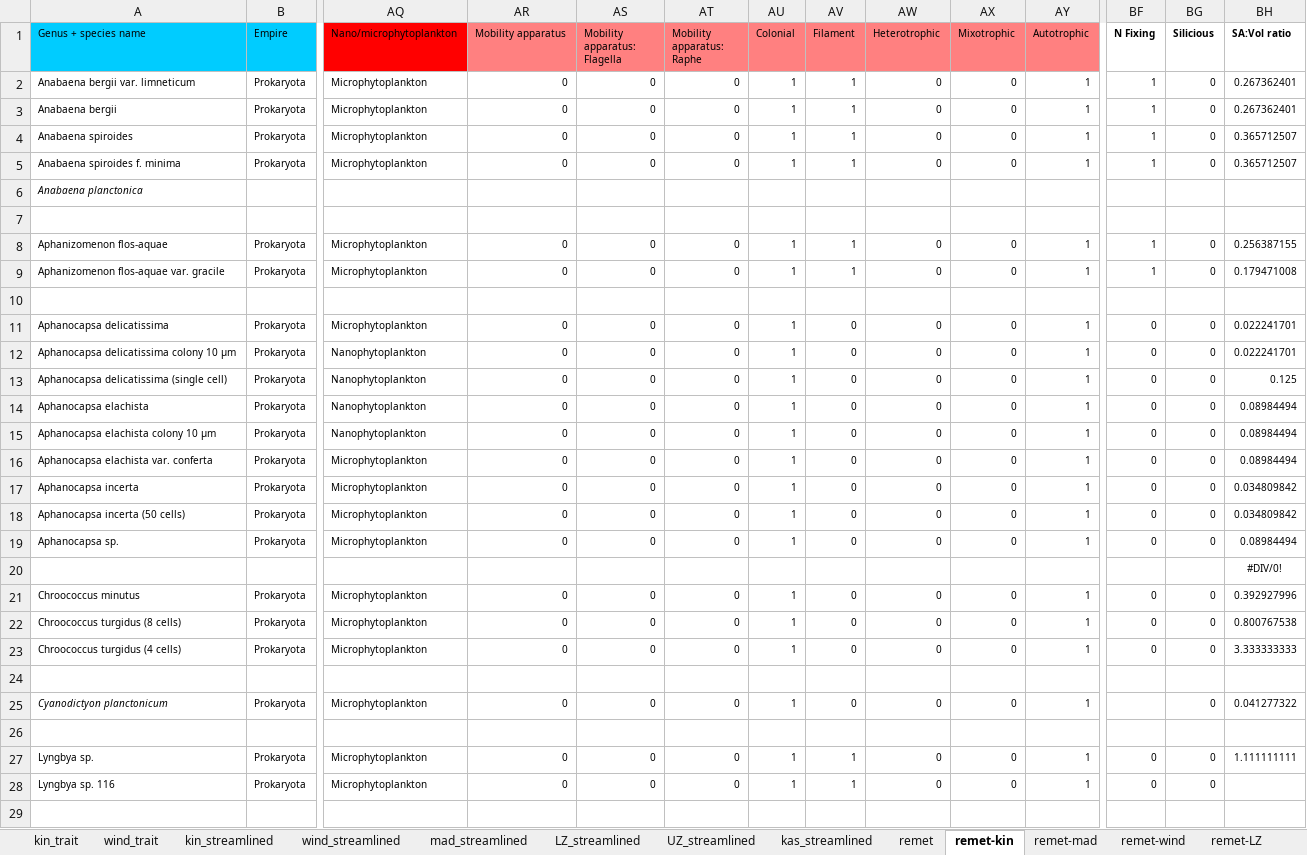
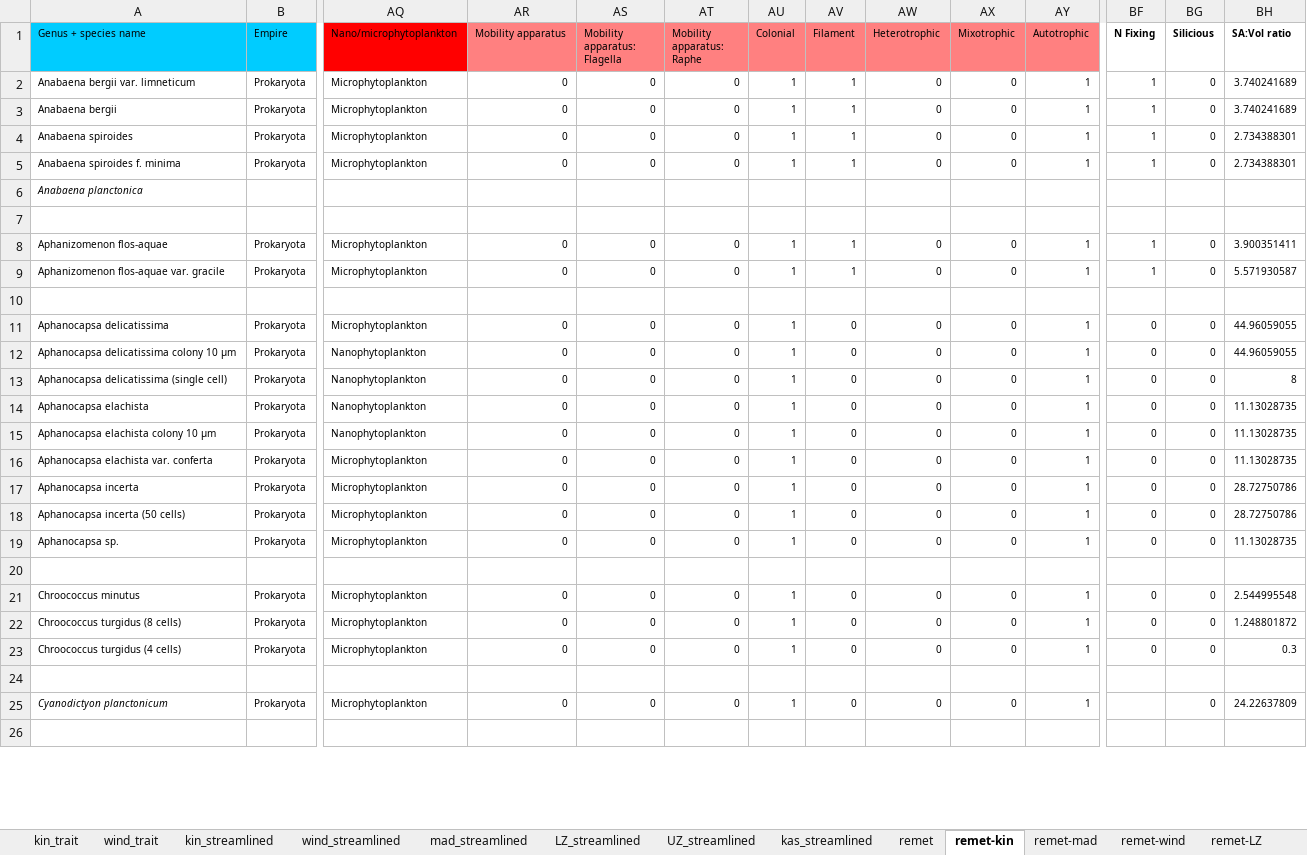
Before and after one commit to duncanobrien/plankton-FD, an Excel workbook: Data/fuzzy_phytoplankton_traits.xlsx, sheet remet-kin, drawn as a sheet; only a part is shown, gaps mark what is left out; values as stored, in another font and other column widths than the file's, no borders; removed rows and columns are numbered as before the commit, all else as after; rows hold the shown columns only; the diff covers the shown part only; the diff names each change by its address in the sheet, - before the commit and + after, or states it on an @@ line.

```diff
--- a/Data/fuzzy_phytoplankton_traits.xlsx (sheet remet-kin)
+++ b/Data/fuzzy_phytoplankton_traits.xlsx (sheet remet-kin)
-BH2:BH3 (SA:Vol ratio): 0.267362401
+BH2:BH3 (SA:Vol ratio): 3.740241689
-BH4:BH5 (SA:Vol ratio): 0.365712507
+BH4:BH5 (SA:Vol ratio): 2.734388301
-BH8 (SA:Vol ratio): 0.256387155
+BH8 (SA:Vol ratio): 3.900351411
-BH9 (SA:Vol ratio): 0.179471008
+BH9 (SA:Vol ratio): 5.571930587
-BH11:BH12 (SA:Vol ratio): 0.022241701
+BH11:BH12 (SA:Vol ratio): 44.96059055
-BH13 (SA:Vol ratio): 0.125
+BH13 (SA:Vol ratio): 8
-BH14:BH16 (SA:Vol ratio): 0.08984494
+BH14:BH16 (SA:Vol ratio): 11.13028735
-BH17:BH18 (SA:Vol ratio): 0.034809842
+BH17:BH18 (SA:Vol ratio): 28.72750786
-BH19 (SA:Vol ratio): 0.08984494
+BH19 (SA:Vol ratio): 11.13028735
-row 20:  |  |  |  |  |  |  |  |  |  |  |  |  | #DIV/0!
-row 21: Chroococcus minutus | Prokaryota | Microphytoplankton | 0 | 0 | 0 | 1 | 0 | 0 | 0 | 1 | 0 | 0 | 0.392927996
-row 22: Chroococcus turgidus (8 cells) | Prokaryota | Microphytoplankton | 0 | 0 | 0 | 1 | 0 | 0 | 0 | 1 | 0 | 0 | 0.800767538
-row 23: Chroococcus turgidus (4 cells) | Prokaryota | Microphytoplankton | 0 | 0 | 0 | 1 | 0 | 0 | 0 | 1 | 0 | 0 | 3.333333333
-row 25: Cyanodictyon planctonicum | Prokaryota | Microphytoplankton | 0 | 0 | 0 | 1 | 0 | 0 | 0 | 1 |  | 0 | 0.041277322
+row 21: Chroococcus minutus | Prokaryota | Microphytoplankton | 0 | 0 | 0 | 1 | 0 | 0 | 0 | 1 | 0 | 0 | 2.544995548
+row 22: Chroococcus turgidus (8 cells) | Prokaryota | Microphytoplankton | 0 | 0 | 0 | 1 | 0 | 0 | 0 | 1 | 0 | 0 | 1.248801872
+row 23: Chroococcus turgidus (4 cells) | Prokaryota | Microphytoplankton | 0 | 0 | 0 | 1 | 0 | 0 | 0 | 1 | 0 | 0 | 0.3
-row 27: Lyngbya sp. | Prokaryota | Microphytoplankton | 0 | 0 | 0 | 1 | 1 | 0 | 0 | 1 | 0 | 0 | 1.111111111
-row 28: Lyngbya sp. 116 | Prokaryota | Microphytoplankton | 0 | 0 | 0 | 1 | 1 | 0 | 0 | 1 | 0 | 0
+row 25: Cyanodictyon planctonicum | Prokaryota | Microphytoplankton | 0 | 0 | 0 | 1 | 0 | 0 | 0 | 1 |  | 0 | 24.22637809
```
Also changed, not shown: 12 added rows, 9 removed rows and 89 edited cells elsewhere in this sheet, sheet remet-kas, sheet mad_streamlined, sheet LZ_streamlined, sheet kas_streamlined, sheet remet-mad, sheet remet-LZ, 3 more sheets, formulas that keep their value, 37 other files.
